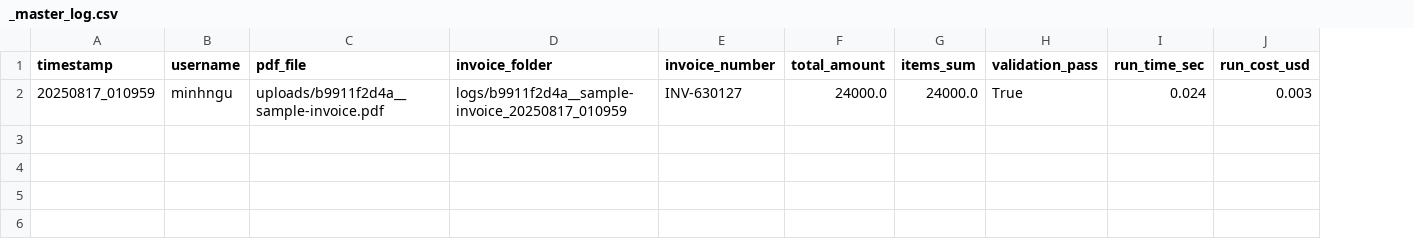
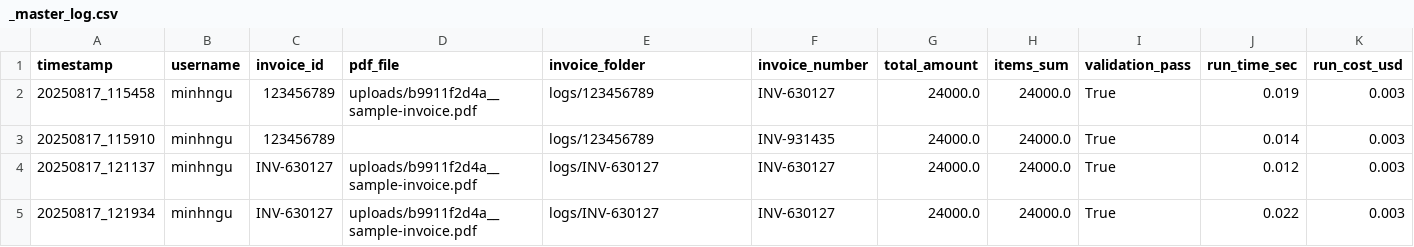
Before and after one commit to mnguyen0226/data_extraction_ml_system, a CSV file: logs/_master_log.csv, drawn as a sheet; addresses are those after the commit; the diff names each change by its address in the sheet, - before the commit and + after, or states it on an @@ line.

Commit message:
Uploaded codebase

```diff
--- a/logs/_master_log.csv
+++ b/logs/_master_log.csv
+column C (invoice_id), row 2: 123456789
-A2 (timestamp): 20250817_010959
+A2 (timestamp): 20250817_115458
-E2 (invoice_folder): logs/b9911f2d4a__sample-invoice_20250817_010959
+E2 (invoice_folder): logs/123456789
-J2 (run_time_sec): 0.024
+J2 (run_time_sec): 0.019
+row 3: 20250817_115910 | minhngu | 123456789 |  | logs/123456789 | INV-931435 | 24000.0 | 24000.0 | True | 0.014 | 0.003
+row 4: 20250817_121137 | minhngu | INV-630127 | uploads/b9911f2d4a__sample-invoice.pdf | logs/INV-630127 | INV-630127 | 24000.0 | 24000.0 | True | 0.012 | 0.003
+row 5: 20250817_121934 | minhngu | INV-630127 | uploads/b9911f2d4a__sample-invoice.pdf | logs/INV-630127 | INV-630127 | 24000.0 | 24000.0 | True | 0.022 | 0.003
```
Also changed, not shown: 12 other files.
